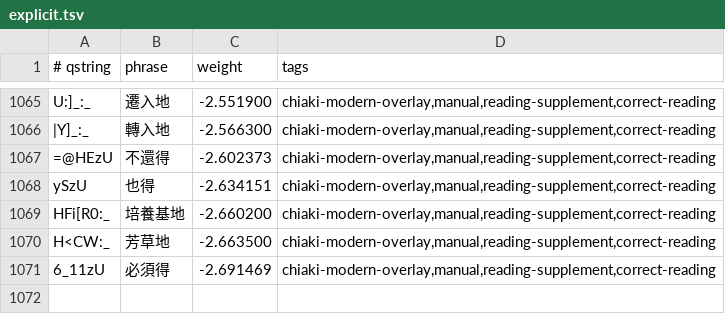
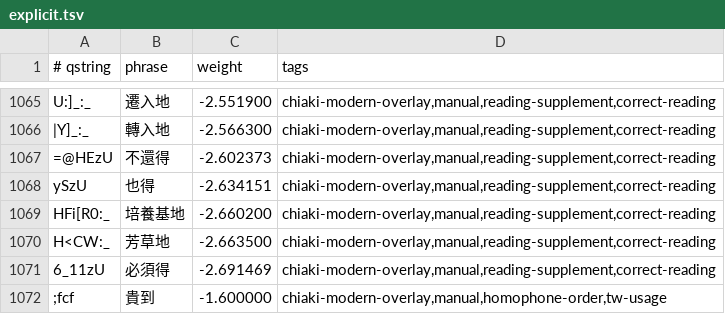
Before and after one commit to chiakich/ChiaKey-Lexicon, a TSV file: sources/chiaki-modern-overlay/explicit.tsv, drawn as a sheet; only a part is shown, gaps mark what is left out; the diff names each change by its address in the sheet, - before the commit and + after, or states it on an @@ line.

```diff
--- a/sources/chiaki-modern-overlay/explicit.tsv
+++ b/sources/chiaki-modern-overlay/explicit.tsv
+row 1072: ;fcf | 貴到 | -1.600000 | chiaki-modern-overlay,manual,homophone-order,tw-usage
```
Also changed, not shown: sources/chiaki-fragment-denylist/fragment-demotions.tsv, sources/chiaki-modern-overlay/unigrams.tsv.
